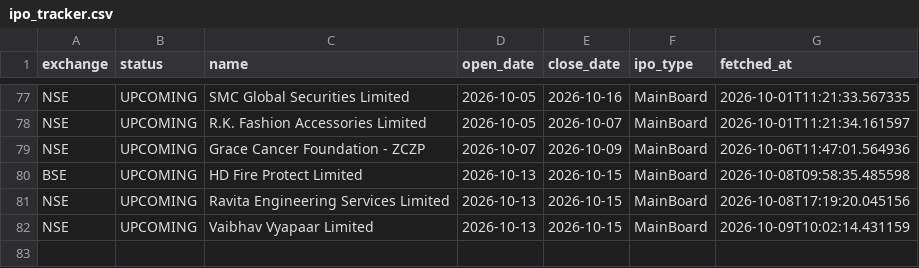
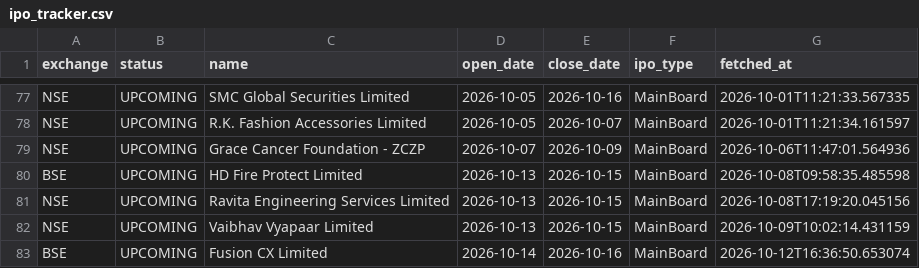
Before and after one commit to Rachitjainca/bse-ipo-tracker, a CSV file: ipo_tracker.csv, drawn as a sheet; only a part is shown, gaps mark what is left out; the diff names each change by its address in the sheet, - before the commit and + after, or states it on an @@ line.

Commit message:
Update IPO & pipeline trackers [skip ci]

```diff
--- a/ipo_tracker.csv
+++ b/ipo_tracker.csv
+row 83: BSE | UPCOMING | Fusion CX Limited | 2026-10-14 | 2026-10-16 | MainBoard | 2026-10-12T16:36:50.653074
```
